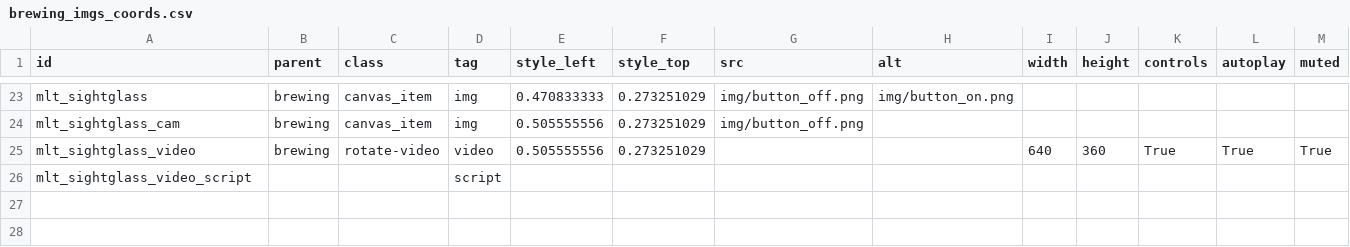
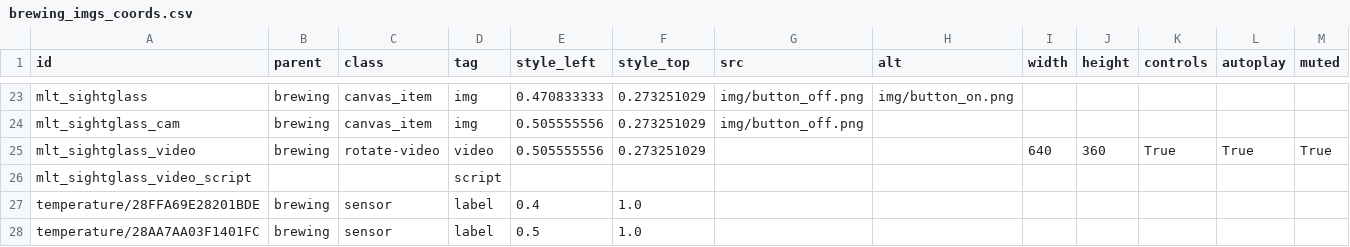
Before and after one commit to hajle-silesia/frontend, a CSV file: src/config/brewing_imgs_coords.csv, drawn as a sheet; only a part is shown, gaps mark what is left out; rows hold the shown columns only; the diff names each change by its address in the sheet, - before the commit and + after, or states it on an @@ line.

Commit message:
feat: PoC for temperature value display (#39)

```diff
--- a/src/config/brewing_imgs_coords.csv
+++ b/src/config/brewing_imgs_coords.csv
+row 27: temperature/28FFA69E28201BDE | brewing | sensor | label | 0.4 | 1.0
+row 28: temperature/28AA7AA03F1401FC | brewing | sensor | label | 0.5 | 1.0
```
Also changed, not shown: 6 other files.
